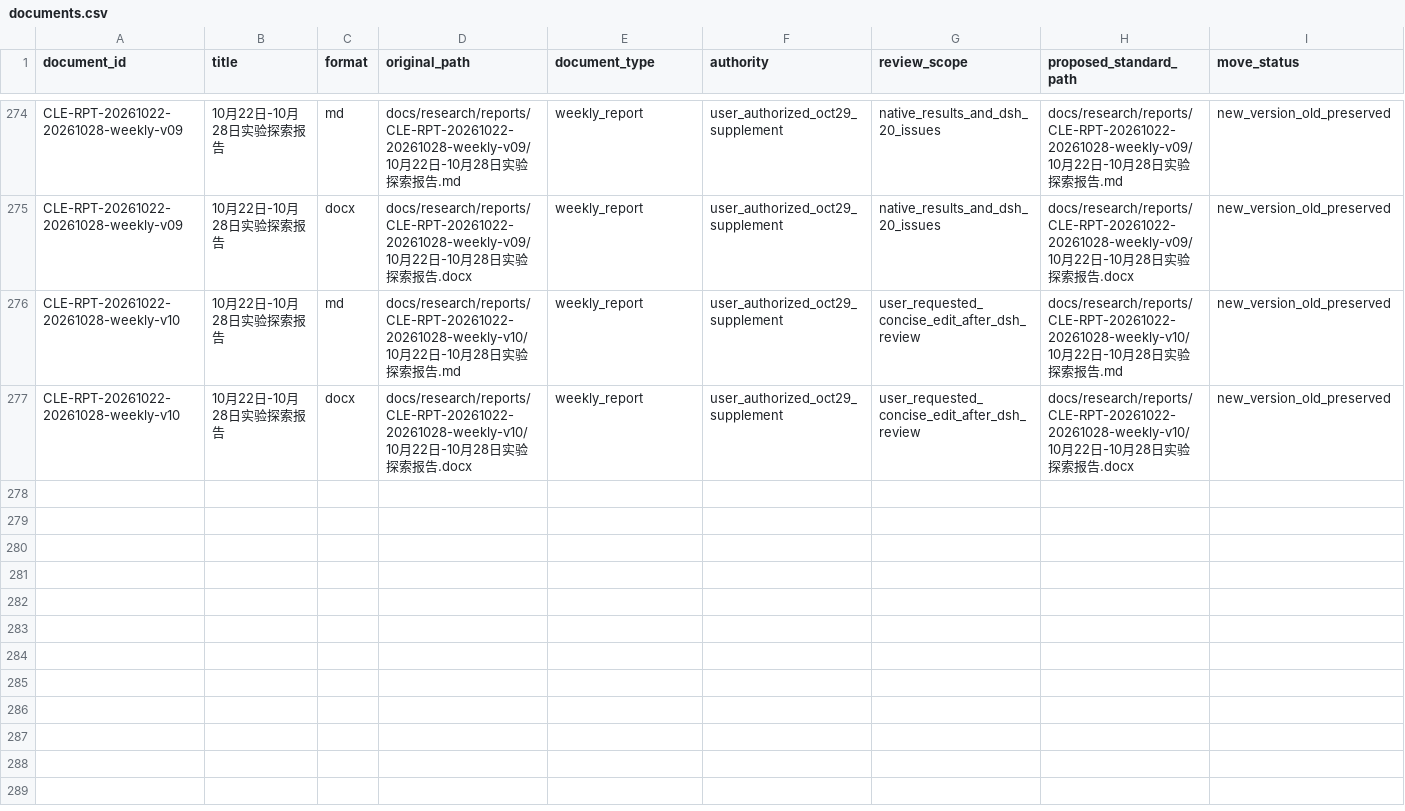
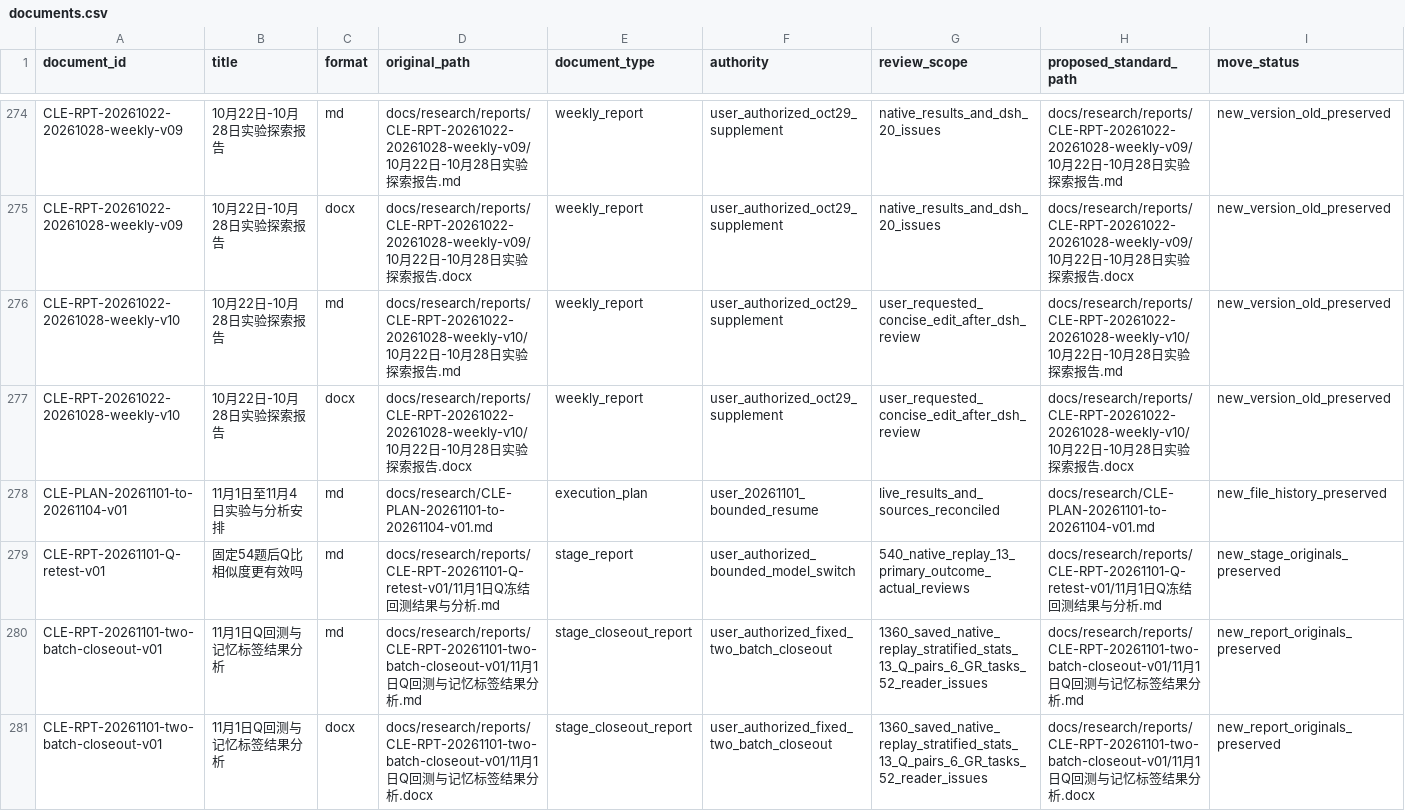
Before and after one commit to smallrabbit490/sct-security-generation, a CSV file: docs/research/registers/documents.csv, drawn as a sheet; only a part is shown, gaps mark what is left out; rows hold the shown columns only; the diff names each change by its address in the sheet, - before the commit and + after, or states it on an @@ line.

```diff
--- a/docs/research/registers/documents.csv
+++ b/docs/research/registers/documents.csv
+row 278: CLE-PLAN-20261101-to-20261104-v01 | 11月1日至11月4日实验与分析安排 | md | docs/research/CLE-PLAN-20261101-to-20261104-v01.md | execution_plan | user_20261101_bounded_resume | live_results_and_sources_reconciled | docs/research/CLE-PLAN-20261101-to-20261104-v01.md | new_file_history_preserved
+row 279: CLE-RPT-20261101-Q-retest-v01 | 固定54题后Q比相似度更有效吗 | md | docs/research/reports/CLE-RPT-20261101-Q-retest-v01/11月1日Q冻结回测结果与分析.md | stage_report | user_authorized_bounded_model_switch | 540_native_replay_13_primary_outcome_actual_reviews | docs/research/reports/CLE-RPT-20261101-Q-retest-v01/11月1日Q冻结回测结果与分析.md | new_stage_originals_preserved
+row 280: CLE-RPT-20261101-two-batch-closeout-v01 | 11月1日Q回测与记忆标签结果分析 | md | docs/research/reports/CLE-RPT-20261101-two-batch-closeout-v01/11月1日Q回测与记忆标签结果分析.md | stage_closeout_report | user_authorized_fixed_two_batch_closeout | 1360_saved_native_replay_stratified_stats_13_Q_pairs_6_GR_tasks_52_reader_issues | docs/research/reports/CLE-RPT-20261101-two-batch-closeout-v01/11月1日Q回测与记忆标签结果分析.md | new_report_originals_preserved
+row 281: CLE-RPT-20261101-two-batch-closeout-v01 | 11月1日Q回测与记忆标签结果分析 | docx | docs/research/reports/CLE-RPT-20261101-two-batch-closeout-v01/11月1日Q回测与记忆标签结果分析.docx | stage_closeout_report | user_authorized_fixed_two_batch_closeout | 1360_saved_native_replay_stratified_stats_13_Q_pairs_6_GR_tasks_52_reader_issues | docs/research/reports/CLE-RPT-20261101-two-batch-closeout-v01/11月1日Q回测与记忆标签结果分析.docx | new_report_originals_preserved
```
Also changed, not shown: docs/research/registers/experiments.csv, docs/research/registers/tasks.csv, 54 other files.
